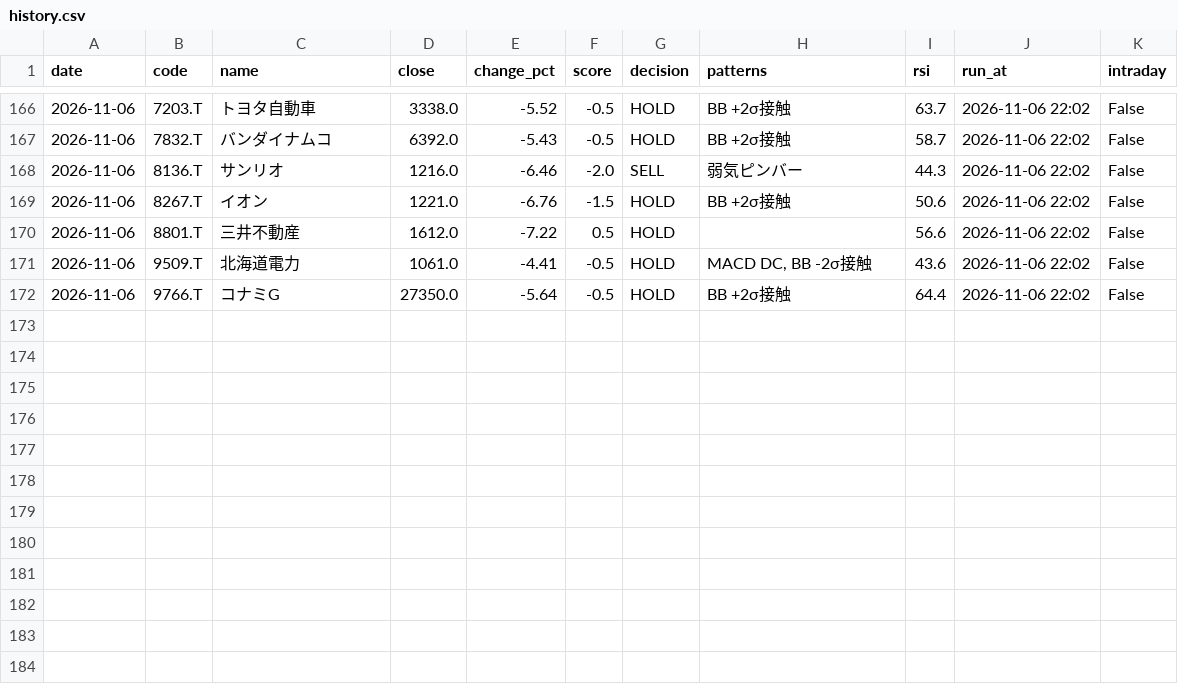
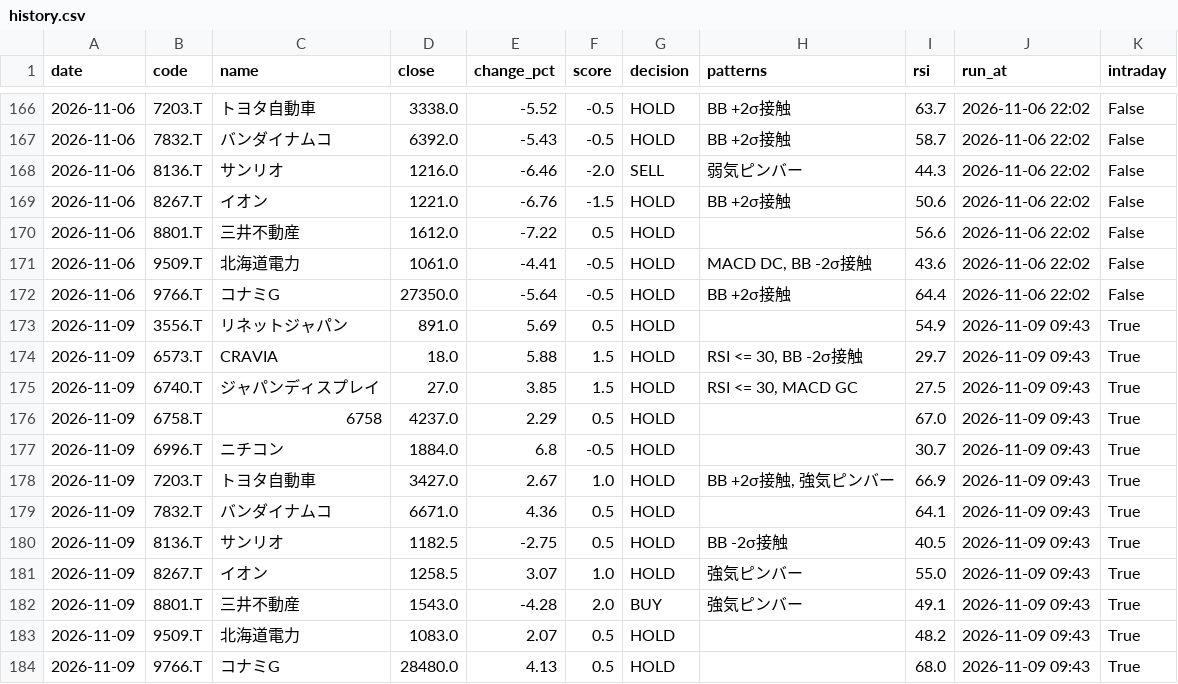
Before and after one commit to stock-bot-user64/stock-signal-ct64, a CSV file: data/history.csv, drawn as a sheet; only a part is shown, gaps mark what is left out.

```diff
--- a/data/history.csv
+++ b/data/history.csv
@@ -172 +172,13 @@
 2026-11-06,9766.T,コナミG,27350.0,-5.64,-0.5,HOLD,BB +2σ接触,64.4,2026-11-06 22:02,False
+2026-11-09,3556.T,リネットジャパン,891.0,5.69,0.5,HOLD,,54.9,2026-11-09 09:43,True
+2026-11-09,6573.T,CRAVIA,18.0,5.88,1.5,HOLD,"RSI <= 30, BB -2σ接触",29.7,2026-11-09 09:43,True
+2026-11-09,6740.T,ジャパンディスプレイ,27.0,3.85,1.5,HOLD,"RSI <= 30, MACD GC",27.5,2026-11-09 09:43,True
+2026-11-09,6758.T,6758,4237.0,2.29,0.5,HOLD,,67.0,2026-11-09 09:43,True
+2026-11-09,6996.T,ニチコン,1884.0,6.8,-0.5,HOLD,,30.7,2026-11-09 09:43,True
+2026-11-09,7203.T,トヨタ自動車,3427.0,2.67,1.0,HOLD,"BB +2σ接触, 強気ピンバー",66.9,2026-11-09 09:43,True
+2026-11-09,7832.T,バンダイナムコ,6671.0,4.36,0.5,HOLD,,64.1,2026-11-09 09:43,True
+2026-11-09,8136.T,サンリオ,1182.5,-2.75,0.5,HOLD,BB -2σ接触,40.5,2026-11-09 09:43,True
+2026-11-09,8267.T,イオン,1258.5,3.07,1.0,HOLD,強気ピンバー,55.0,2026-11-09 09:43,True
+2026-11-09,8801.T,三井不動産,1543.0,-4.28,2.0,BUY,強気ピンバー,49.1,2026-11-09 09:43,True
+2026-11-09,9509.T,北海道電力,1083.0,2.07,0.5,HOLD,,48.2,2026-11-09 09:43,True
+2026-11-09,9766.T,コナミG,28480.0,4.13,0.5,HOLD,,68.0,2026-11-09 09:43,True
```
Also changed, not shown: 2 other files.
